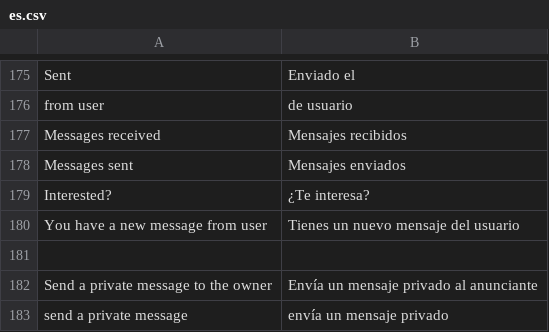
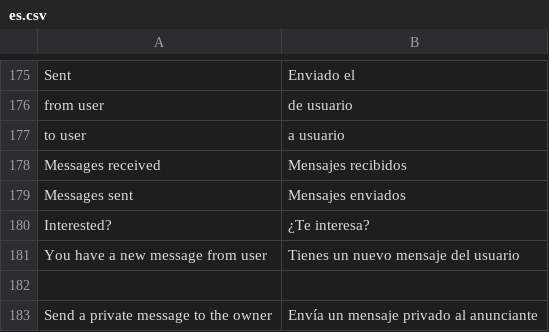
Before and after one commit to alabs/nolotiro, a CSV file: application/languages/es.csv, drawn as a sheet; only a part is shown, gaps mark what is left out; the shorter side is filled out with more unchanged rows; the diff names each change by its address in the sheet, - before the commit and + after, or states it on an @@ line.

```diff
--- a/application/languages/es.csv
+++ b/application/languages/es.csv
+row 177: to user | a usuario
```
Also changed, not shown: 7 other files.
